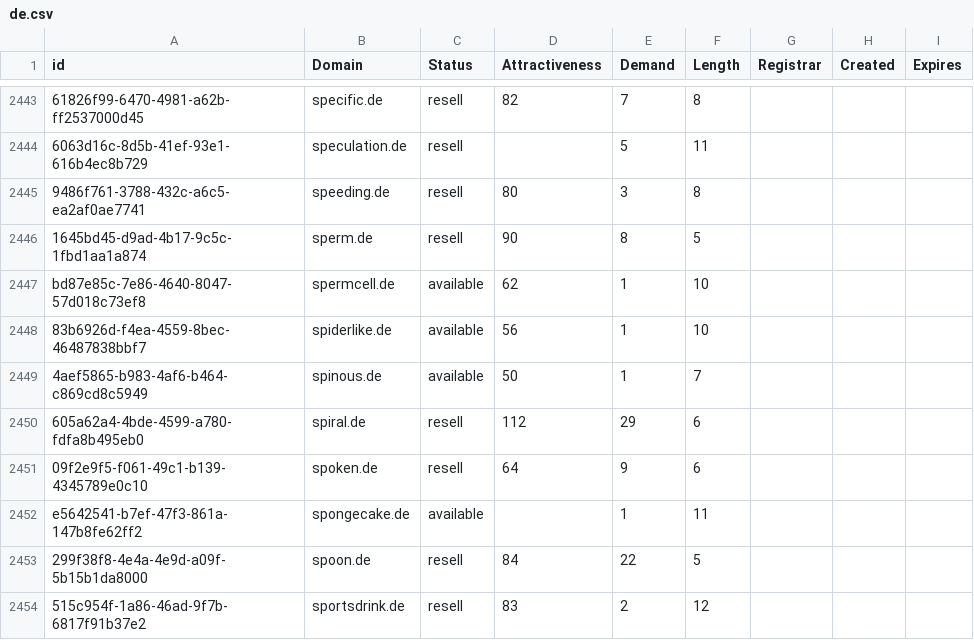
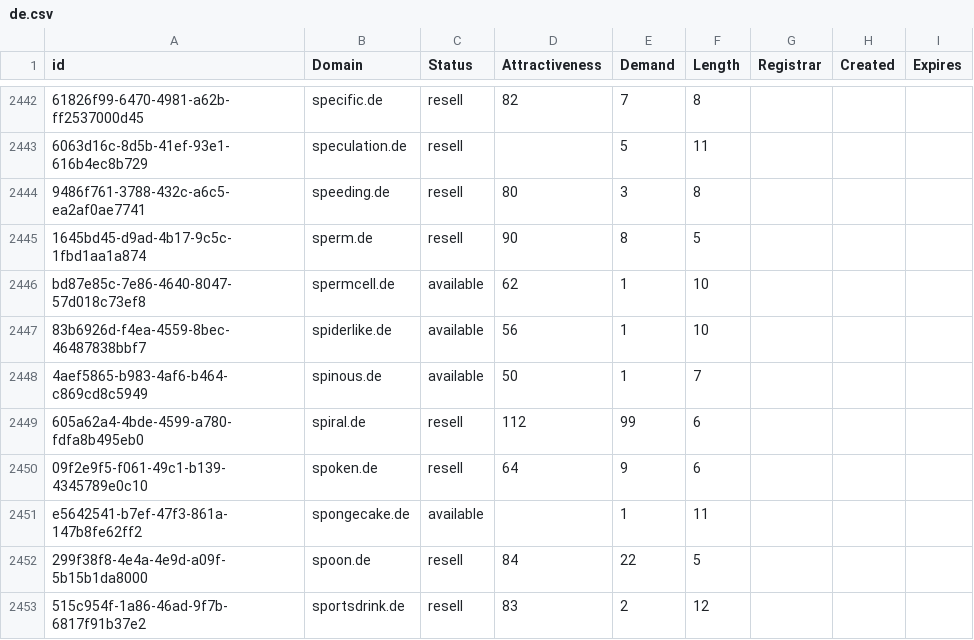
Before and after one commit to UniqueDomains/de-oneword-domains, a CSV file: de.csv, drawn as a sheet; only a part is shown, gaps mark what is left out; the diff covers the shown part only.

```diff
--- a/de.csv
+++ b/de.csv
@@ -2449,3 +2448,3 @@ bd87e85c-7e86-4640-8047-57d018c73ef8,spermcell.de,available,62,1,10,,,
 4aef5865-b983-4af6-b464-c869cd8c5949,spinous.de,available,50,1,7,,,
-605a62a4-4bde-4599-a780-fdfa8b495eb0,spiral.de,resell,112,29,6,,,
+605a62a4-4bde-4599-a780-fdfa8b495eb0,spiral.de,resell,112,99,6,,,
 09f2e9f5-f061-49c1-b139-4345789e0c10,spoken.de,resell,64,9,6,,,
```
Also changed, not shown: 1 removed row and 13 edited cells elsewhere in this file, 2 other files.
